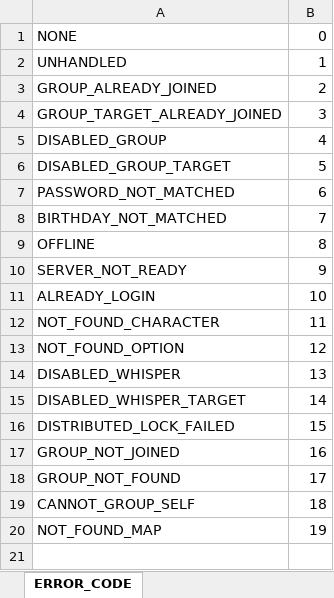
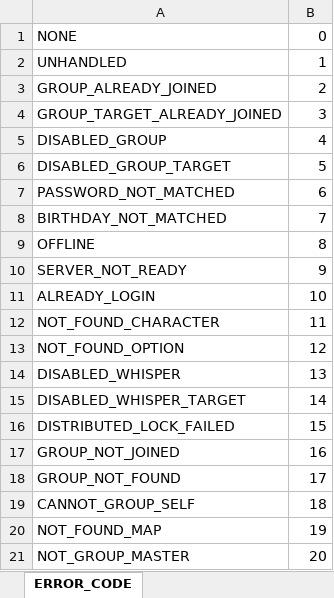
Before and after one commit to boyism80/fb, an Excel workbook: resources/table/enum.error.xlsx, sheet ERROR_CODE, drawn as a sheet; values as stored, in another font and other column widths than the file's, no borders; the diff names each change by its address in the sheet, - before the commit and + after, or states it on an @@ line.

```diff
--- a/resources/table/enum.error.xlsx (sheet ERROR_CODE)
+++ b/resources/table/enum.error.xlsx (sheet ERROR_CODE)
+row 21: NOT_GROUP_MASTER | 20
```
Also changed, not shown: 15 other files.
